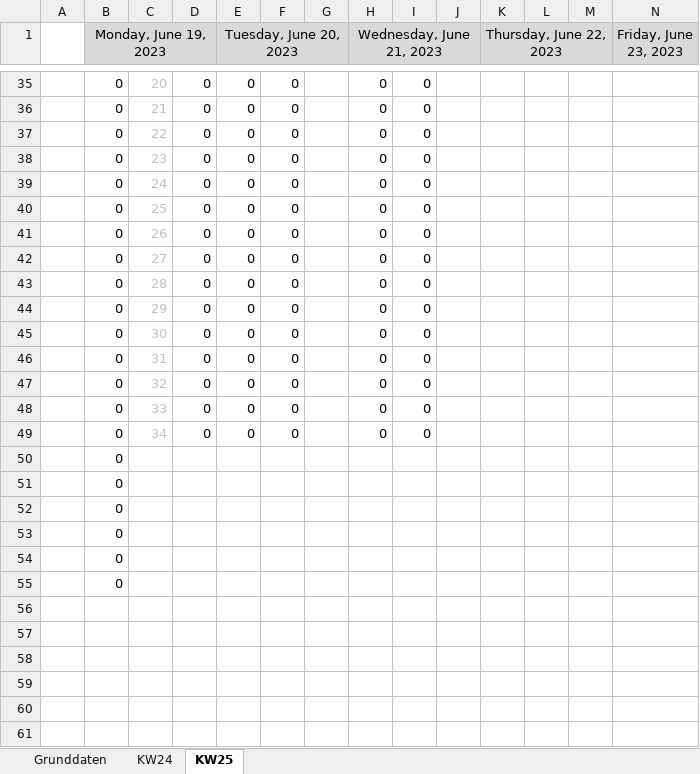
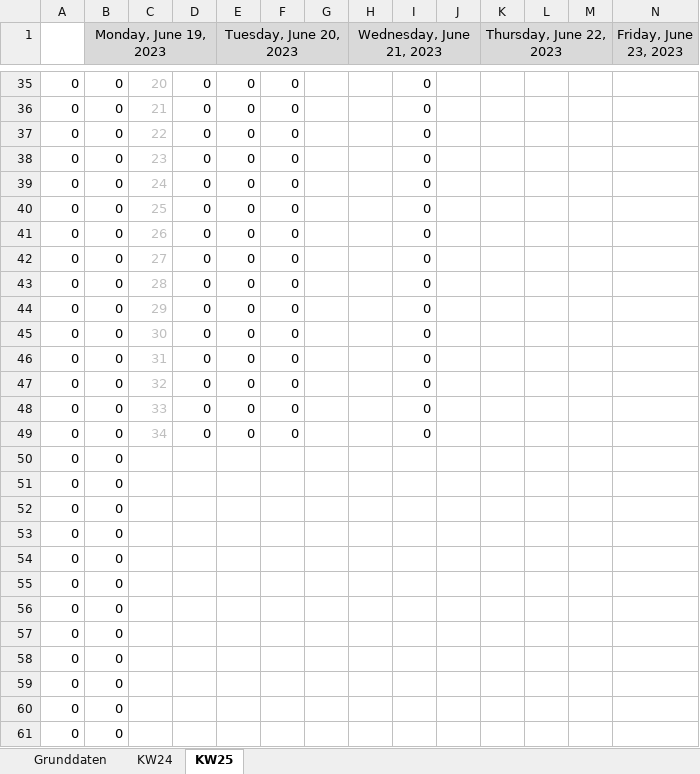
Before and after one commit to privet56/ng2Goodies, an Excel workbook: cheatsheets/xlsx/BehandlungenProKWMitGrunddaten4Excel2016.xlsx, sheet KW25, drawn as a sheet; only a part is shown, gaps mark what is left out; values as stored, in another font and other column widths than the file's, no borders; conditional formats not drawn; rows hold the shown columns only; the diff covers the shown part only; the diff names each change by its address in the sheet, - before the commit and + after, or states it on an @@ line.

```diff
--- a/cheatsheets/xlsx/BehandlungenProKWMitGrunddaten4Excel2016.xlsx (sheet KW25)
+++ b/cheatsheets/xlsx/BehandlungenProKWMitGrunddaten4Excel2016.xlsx (sheet KW25)
-A35:A55: (empty)
+A35:A55: 0
-H35:H49 (Wednesday, June 21, 2023): 0
+H35:H49 (Wednesday, June 21, 2023): (empty)
+row 56: 0 | 0
+row 57: 0 | 0
+row 58: 0 | 0
+row 59: 0 | 0
+row 60: 0 | 0
+row 61: 0 | 0
```
Also changed, not shown: 7 added rows, 4 removed rows and 42 edited cells elsewhere in this sheet, sheet KW24, sheet Grunddaten, formulas that keep their value.
